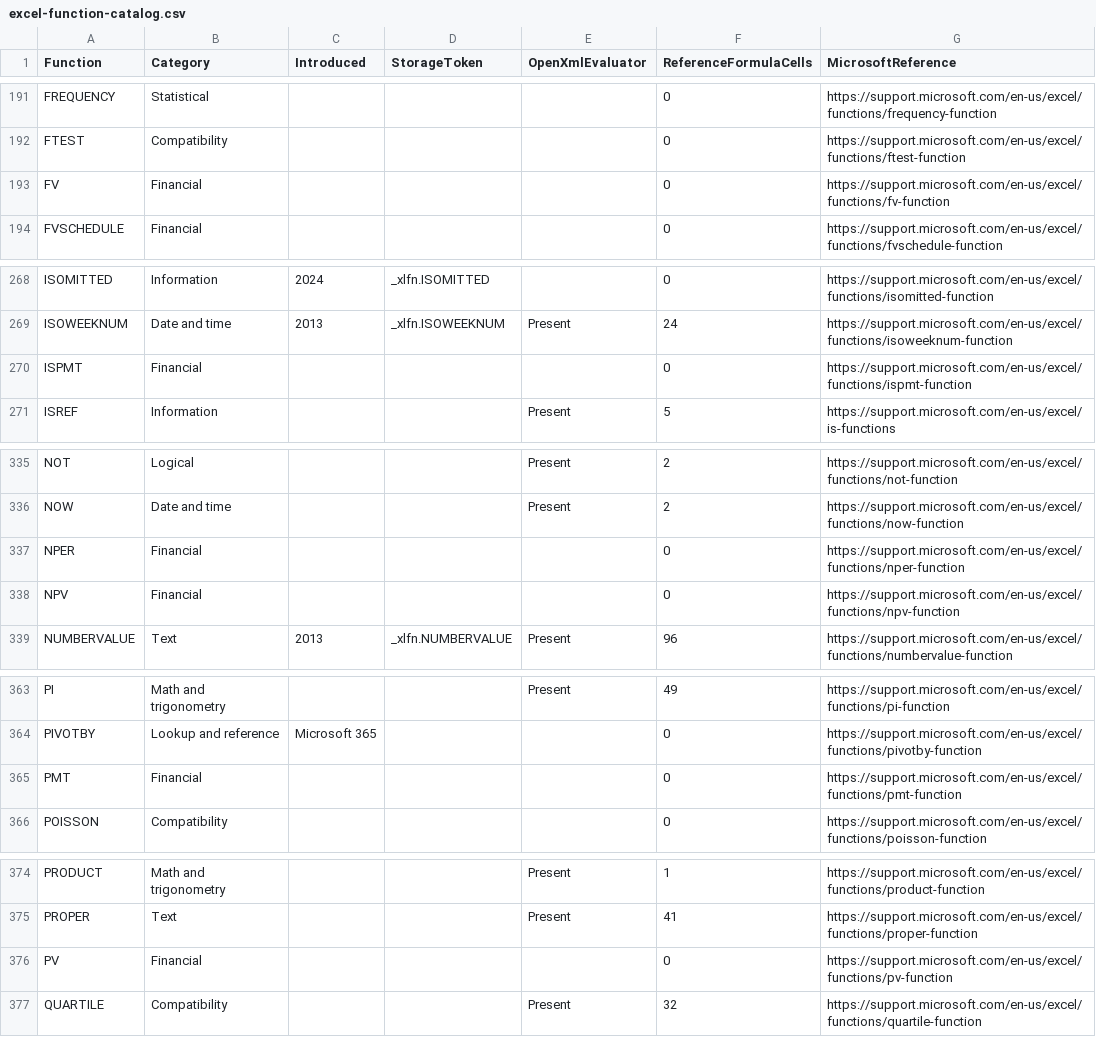
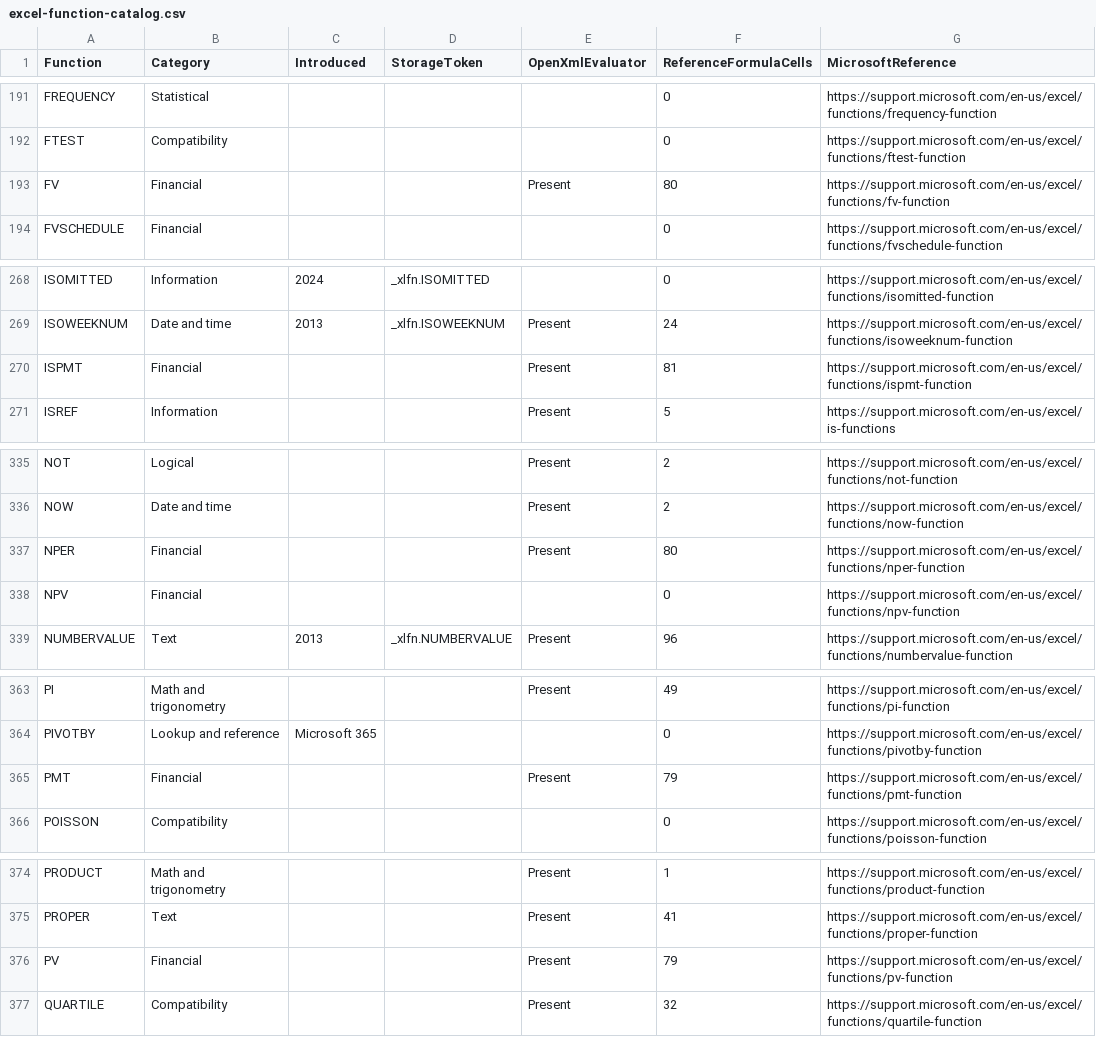
Before and after one commit to CompuMasterGmbH/CompuMaster.Excel, a CSV file: tools/excel-function-catalog.csv, drawn as a sheet; only a part is shown, gaps mark what is left out; the diff covers the shown part only.

Commit message:
Calculate Excel loan and annuity functions

```diff
--- a/tools/excel-function-catalog.csv
+++ b/tools/excel-function-catalog.csv
@@ -192,3 +192,3 @@
 "FTEST","Compatibility","","","","0","https://support.microsoft.com/en-us/excel/functions/ftest-function"
-"FV","Financial","","","","0","https://support.microsoft.com/en-us/excel/functions/fv-function"
+"FV","Financial","","","Present","80","https://support.microsoft.com/en-us/excel/functions/fv-function"
 "FVSCHEDULE","Financial","","","","0","https://support.microsoft.com/en-us/excel/functions/fvschedule-function"
@@ -269,3 +269,3 @@
 "ISOWEEKNUM","Date and time","2013","_xlfn.ISOWEEKNUM","Present","24","https://support.microsoft.com/en-us/excel/functions/isoweeknum-function"
-"ISPMT","Financial","","","","0","https://support.microsoft.com/en-us/excel/functions/ispmt-function"
+"ISPMT","Financial","","","Present","81","https://support.microsoft.com/en-us/excel/functions/ispmt-function"
 "ISREF","Information","","","Present","5","https://support.microsoft.com/en-us/excel/is-functions"
@@ -336,3 +336,3 @@
 "NOW","Date and time","","","Present","2","https://support.microsoft.com/en-us/excel/functions/now-function"
-"NPER","Financial","","","","0","https://support.microsoft.com/en-us/excel/functions/nper-function"
+"NPER","Financial","","","Present","80","https://support.microsoft.com/en-us/excel/functions/nper-function"
 "NPV","Financial","","","","0","https://support.microsoft.com/en-us/excel/functions/npv-function"
@@ -364,3 +364,3 @@
 "PIVOTBY","Lookup and reference","Microsoft 365","","","0","https://support.microsoft.com/en-us/excel/functions/pivotby-function"
-"PMT","Financial","","","","0","https://support.microsoft.com/en-us/excel/functions/pmt-function"
+"PMT","Financial","","","Present","79","https://support.microsoft.com/en-us/excel/functions/pmt-function"
 "POISSON","Compatibility","","","","0","https://support.microsoft.com/en-us/excel/functions/poisson-function"
@@ -375,3 +375,3 @@
 "PROPER","Text","","","Present","41","https://support.microsoft.com/en-us/excel/functions/proper-function"
-"PV","Financial","","","","0","https://support.microsoft.com/en-us/excel/functions/pv-function"
+"PV","Financial","","","Present","79","https://support.microsoft.com/en-us/excel/functions/pv-function"
 "QUARTILE","Compatibility","","","Present","32","https://support.microsoft.com/en-us/excel/functions/quartile-function"
```
Also changed, not shown: 2 edited cells elsewhere in this file, 7 other files.
